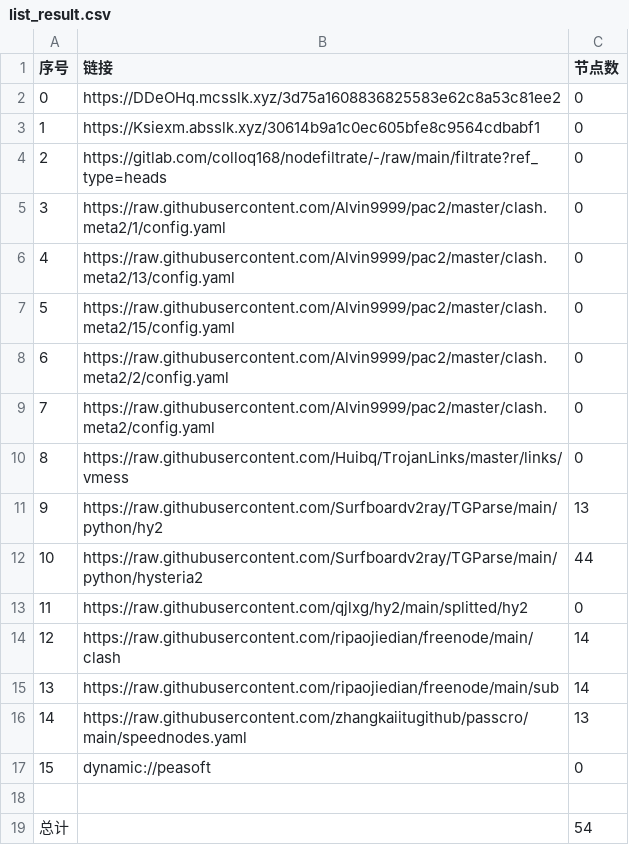
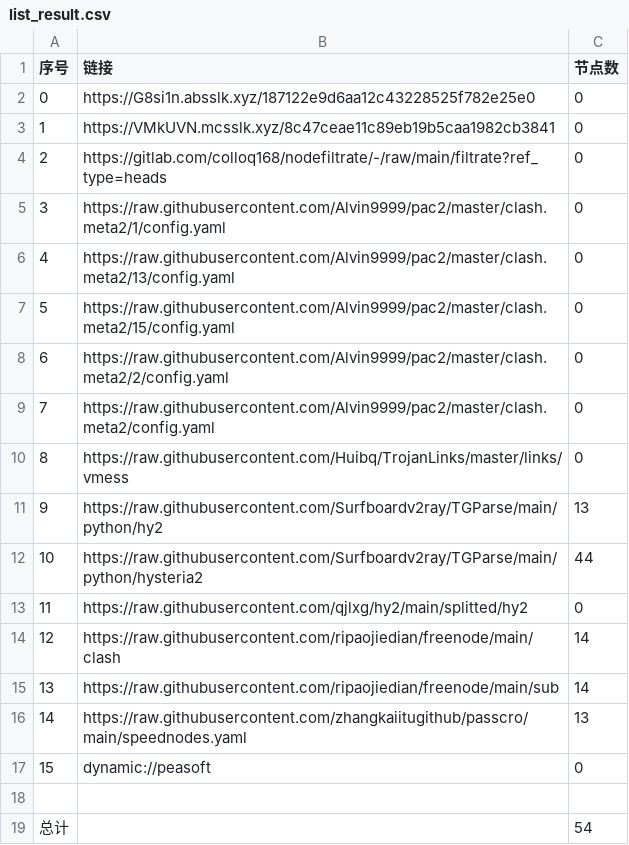
Before and after one commit to ggmsub/AutoMergePublicNodes, a CSV file: list_result.csv, drawn as a sheet.

```diff
--- a/list_result.csv
+++ b/list_result.csv
@@ -1,4 +1,4 @@
 序号,链接,节点数
-0,https://DDeOHq.mcsslk.xyz/3d75a1608836825583e62c8a53c81ee2,0
-1,https://Ksiexm.absslk.xyz/30614b9a1c0ec605bfe8c9564cdbabf1,0
+0,https://G8si1n.absslk.xyz/187122e9d6aa12c43228525f782e25e0,0
+1,https://VMkUVN.mcsslk.xyz/8c47ceae11c89eb19b5caa1982cb3841,0
 2,https://gitlab.com/colloq168/nodefiltrate/-/raw/main/filtrate?ref_type=heads,0
```
Also changed, not shown: 3 other files.
